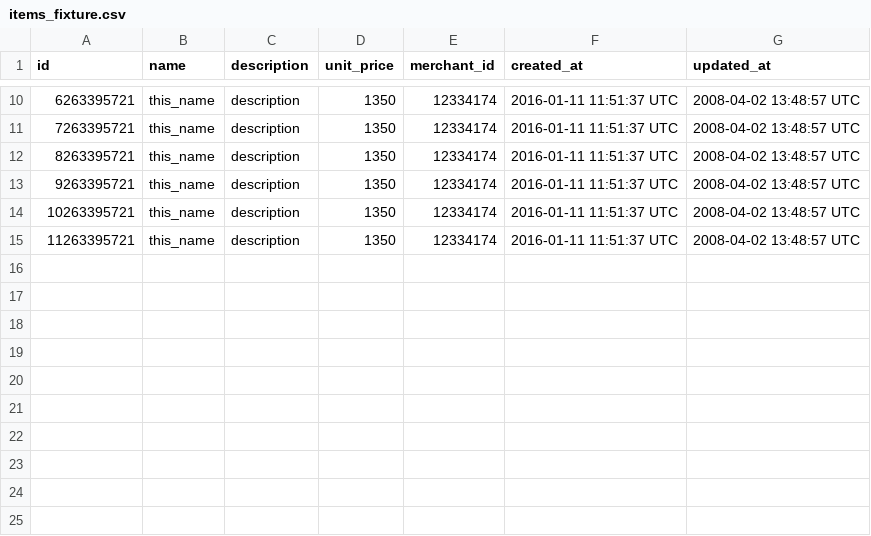
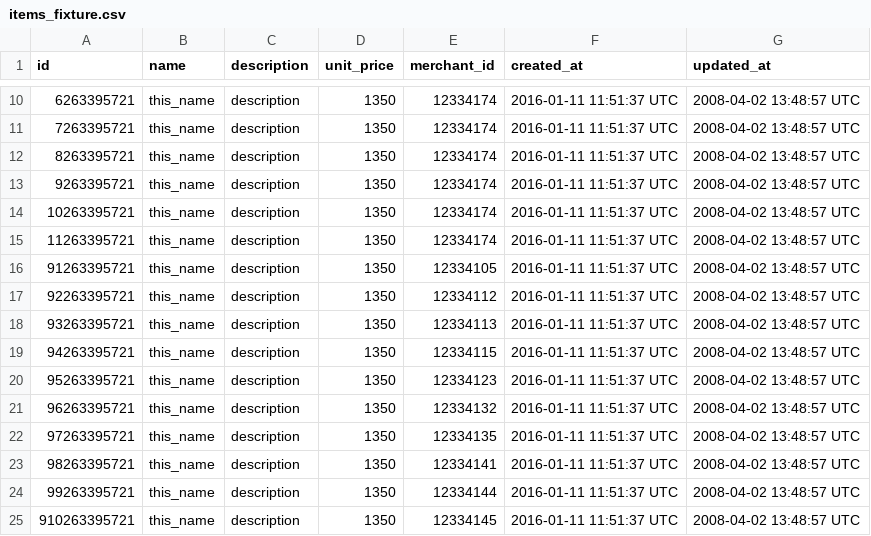
Before and after one commit to turingschool-examples/black_thursday, a CSV file: data/items_fixture.csv, drawn as a sheet; only a part is shown, gaps mark what is left out; the diff names each change by its address in the sheet, - before the commit and + after, or states it on an @@ line.

```diff
--- a/data/items_fixture.csv
+++ b/data/items_fixture.csv
+row 16: 91263395721 | this_name | description | 1350 | 12334105 | 2016-01-11 11:51:37 UTC | 2008-04-02 13:48:57 UTC
+row 17: 92263395721 | this_name | description | 1350 | 12334112 | 2016-01-11 11:51:37 UTC | 2008-04-02 13:48:57 UTC
+row 18: 93263395721 | this_name | description | 1350 | 12334113 | 2016-01-11 11:51:37 UTC | 2008-04-02 13:48:57 UTC
+row 19: 94263395721 | this_name | description | 1350 | 12334115 | 2016-01-11 11:51:37 UTC | 2008-04-02 13:48:57 UTC
+row 20: 95263395721 | this_name | description | 1350 | 12334123 | 2016-01-11 11:51:37 UTC | 2008-04-02 13:48:57 UTC
+row 21: 96263395721 | this_name | description | 1350 | 12334132 | 2016-01-11 11:51:37 UTC | 2008-04-02 13:48:57 UTC
+row 22: 97263395721 | this_name | description | 1350 | 12334135 | 2016-01-11 11:51:37 UTC | 2008-04-02 13:48:57 UTC
+row 23: 98263395721 | this_name | description | 1350 | 12334141 | 2016-01-11 11:51:37 UTC | 2008-04-02 13:48:57 UTC
+row 24: 99263395721 | this_name | description | 1350 | 12334144 | 2016-01-11 11:51:37 UTC | 2008-04-02 13:48:57 UTC
+row 25: 910263395721 | this_name | description | 1350 | 12334145 | 2016-01-11 11:51:37 UTC | 2008-04-02 13:48:57 UTC
```
Also changed, not shown: 2 other files.
